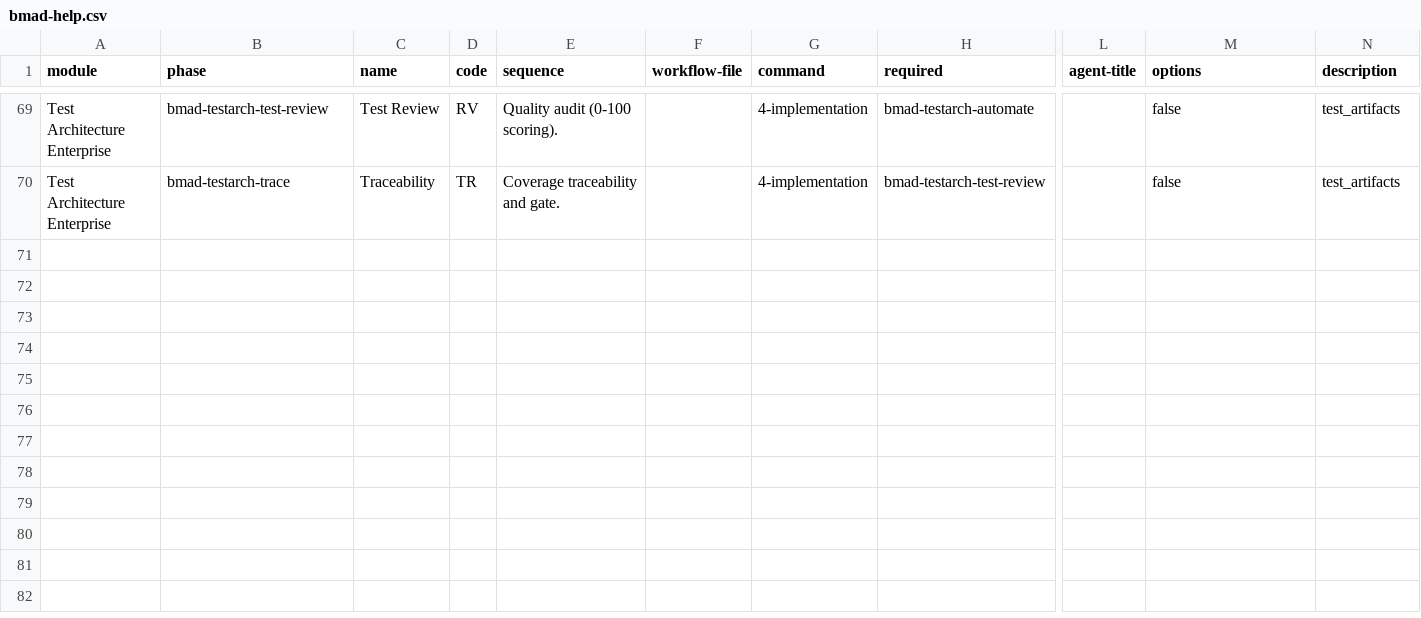
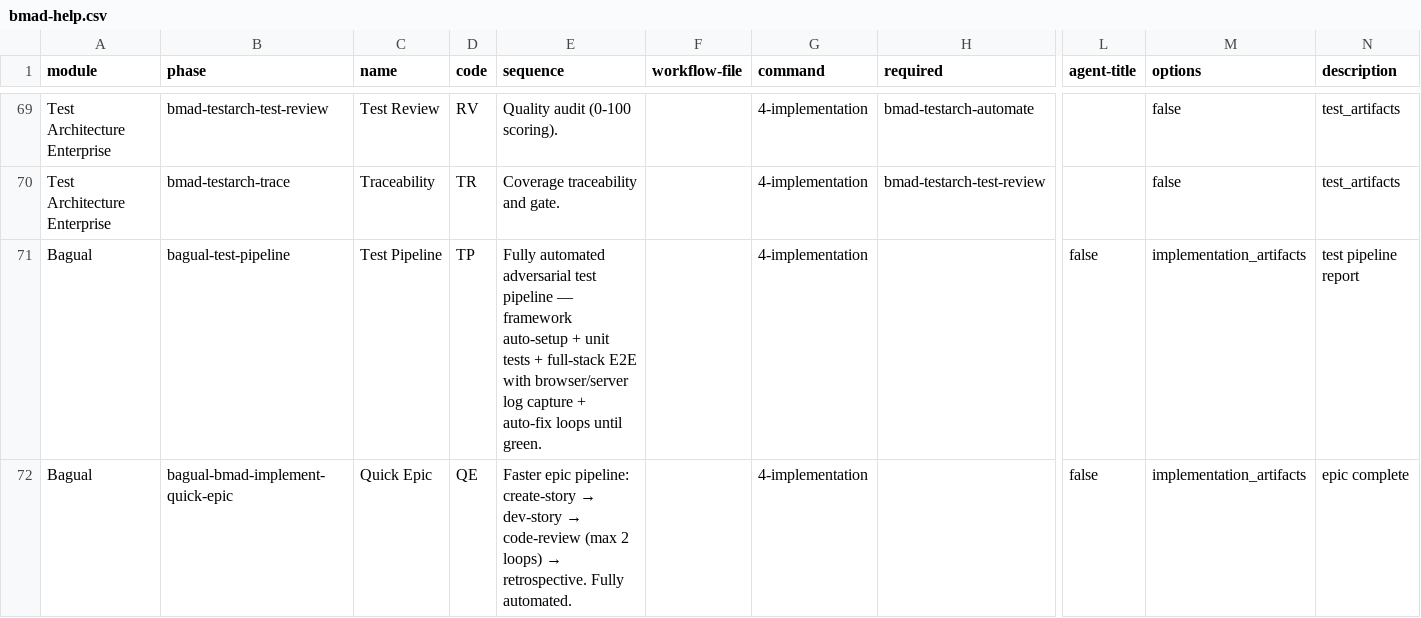
Before and after one commit to rhuanbarros/bagual-skills, a CSV file: _bmad/_config/bmad-help.csv, drawn as a sheet; only a part is shown, gaps mark what is left out; rows hold the shown columns only; the diff names each change by its address in the sheet, - before the commit and + after, or states it on an @@ line.

Commit message:
bagual-test-pipeline

```diff
--- a/_bmad/_config/bmad-help.csv
+++ b/_bmad/_config/bmad-help.csv
+row 71: Bagual | bagual-test-pipeline | Test Pipeline | TP | Fully automated adversarial test pipeline — framework auto-setup + unit tests + full-stack E2E with browser/server log capture + auto-fix loops until green. |  | 4-implementation |  | false | implementation_artifacts | test pipeline report
+row 72: Bagual | bagual-bmad-implement-quick-epic | Quick Epic | QE | Faster epic pipeline: create-story → dev-story → code-review (max 2 loops) → retrospective. Fully automated. |  | 4-implementation |  | false | implementation_artifacts | epic complete
```
Also changed, not shown: 4 other files.
